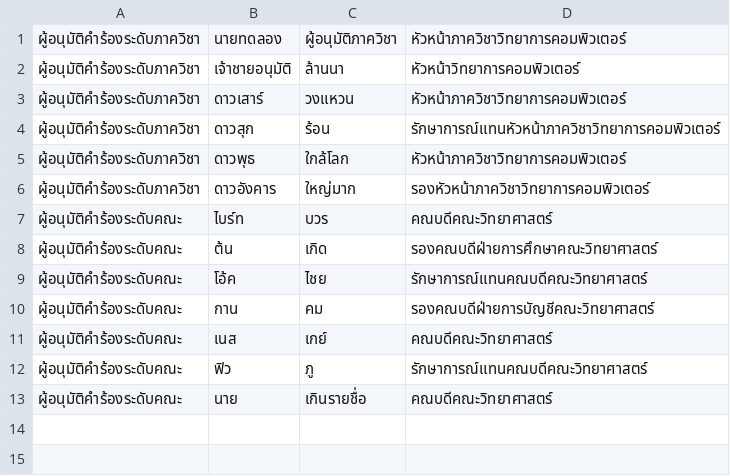
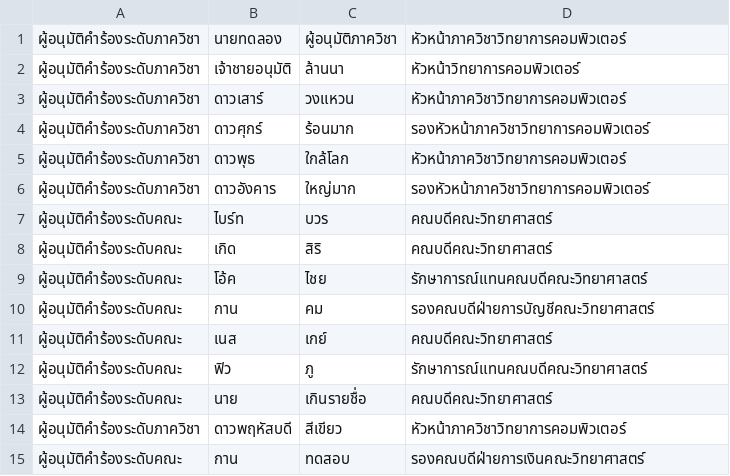
Before and after one commit to thg1rb/my-appeal, a CSV file: data/approver.csv, drawn as a sheet.

```diff
--- a/data/approver.csv
+++ b/data/approver.csv
@@ -3,3 +3,3 @@
 ผู้อนุมัติคำร้องระดับภาควิชา,ดาวเสาร์,วงแหวน,หัวหน้าภาควิชาวิทยาการคอมพิวเตอร์
-ผู้อนุมัติคำร้องระดับภาควิชา,ดาวสุก,ร้อน,รักษาการณ์แทนหัวหน้าภาควิชาวิทยาการคอมพิวเตอร์
+ผู้อนุมัติคำร้องระดับภาควิชา,ดาวศุกร์,ร้อนมาก,รองหัวหน้าภาควิชาวิทยาการคอมพิวเตอร์
 ผู้อนุมัติคำร้องระดับภาควิชา,ดาวพุธ,ใกล้โลก,หัวหน้าภาควิชาวิทยาการคอมพิวเตอร์
@@ -7,3 +7,3 @@
 ผู้อนุมัติคำร้องระดับคณะ,ไบร์ท,บวร,คณบดีคณะวิทยาศาสตร์
-ผู้อนุมัติคำร้องระดับคณะ,ต้น,เกิด,รองคณบดีฝ่ายการศึกษาคณะวิทยาศาสตร์
+ผู้อนุมัติคำร้องระดับคณะ,เกิด,สิริ,คณบดีคณะวิทยาศาสตร์
 ผู้อนุมัติคำร้องระดับคณะ,โอ้ค,ไชย,รักษาการณ์แทนคณบดีคณะวิทยาศาสตร์
@@ -13 +13,3 @@
 ผู้อนุมัติคำร้องระดับคณะ,นาย,เกินรายชื่อ,คณบดีคณะวิทยาศาสตร์
+ผู้อนุมัติคำร้องระดับภาควิชา,ดาวพฤหัสบดี,สีเขียว,หัวหน้าภาควิชาวิทยาการคอมพิวเตอร์
+ผู้อนุมัติคำร้องระดับคณะ,กาน,ทดสอบ,รองคณบดีฝ่ายการเงินคณะวิทยาศาสตร์
```
Also changed, not shown: data/appeal-list.csv, data/majors.csv, 12 other files.
